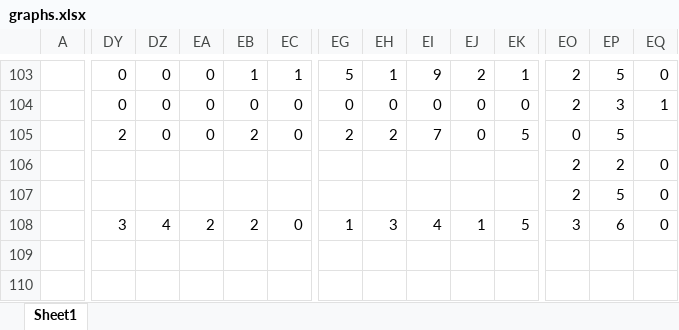
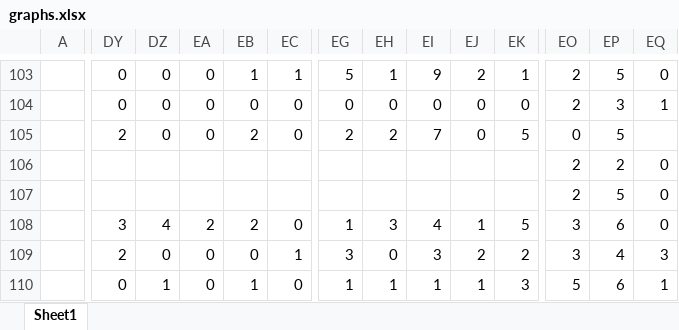
Before and after one commit to coronavirus-2020-data/coronavirus-data, an Excel workbook: other/graphs.xlsx, sheet Sheet1, drawn as a sheet; only a part is shown, gaps mark what is left out; values as stored, in another font and other column widths than the file's, no borders; charts and pictures not drawn; the diff covers the shown part only; the diff names each change by its address in the sheet, - before the commit and + after, or states it on an @@ line.

```diff
--- a/other/graphs.xlsx (sheet Sheet1)
+++ b/other/graphs.xlsx (sheet Sheet1)
-DY109: (empty)
+DY109: 2
-DZ109: (empty)
+DZ109: 0
-EA109:EA110: (empty)
+EA109:EA110: 0
-EB109: (empty)
+EB109: 0
-EC109: (empty)
+EC109: 1
-EG109: (empty)
+EG109: 3
-EH109: (empty)
+EH109: 0
-EI109: (empty)
+EI109: 3
-EJ109: (empty)
+EJ109: 2
-EK109: (empty)
+EK109: 2
-EO109: (empty)
+EO109: 3
-EP109: (empty)
+EP109: 4
-EQ109: (empty)
+EQ109: 3
-DY110: (empty)
+DY110: 0
-DZ110: (empty)
+DZ110: 1
-EB110: (empty)
+EB110: 1
-EC110: (empty)
+EC110: 0
-EG110: (empty)
+EG110: 1
-EH110: (empty)
+EH110: 1
-EI110: (empty)
+EI110: 1
-EJ110: (empty)
+EJ110: 1
-EK110: (empty)
+EK110: 3
-EO110: (empty)
+EO110: 5
-EP110: (empty)
+EP110: 6
-EQ110: (empty)
+EQ110: 1
```
Also changed, not shown: 209 edited cells elsewhere in this sheet, charts or pictures, 7 other files.
